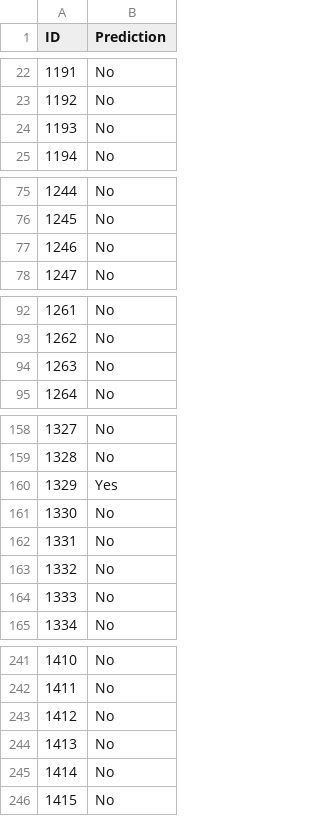
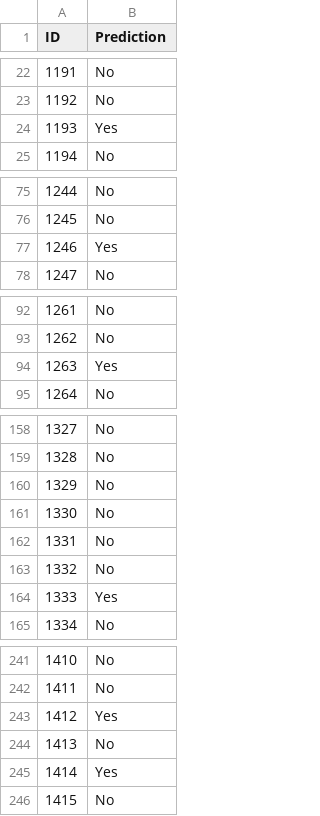
Before and after one commit to cmdre94/CaseStudy2DDS, a CSV file: Case2PredictionsMauldin Attrition.csv, drawn as a sheet; only a part is shown, gaps mark what is left out; the diff covers the shown part only.

```diff
--- a/Case2PredictionsMauldin Attrition.csv
+++ b/Case2PredictionsMauldin Attrition.csv
@@ -23,3 +23,3 @@
 1192,No
-1193,No
+1193,Yes
 1194,No
@@ -76,3 +76,3 @@
 1245,No
-1246,No
+1246,Yes
 1247,No
@@ -93,3 +93,3 @@
 1262,No
-1263,No
+1263,Yes
 1264,No
@@ -159,3 +159,3 @@
 1328,No
-1329,Yes
+1329,No
 1330,No
@@ -163,3 +163,3 @@
 1332,No
-1333,No
+1333,Yes
 1334,No
@@ -242,5 +242,5 @@
 1411,No
-1412,No
+1412,Yes
 1413,No
-1414,No
+1414,Yes
 1415,No
```
Also changed, not shown: 11 edited cells elsewhere in this file, 2 other files.
